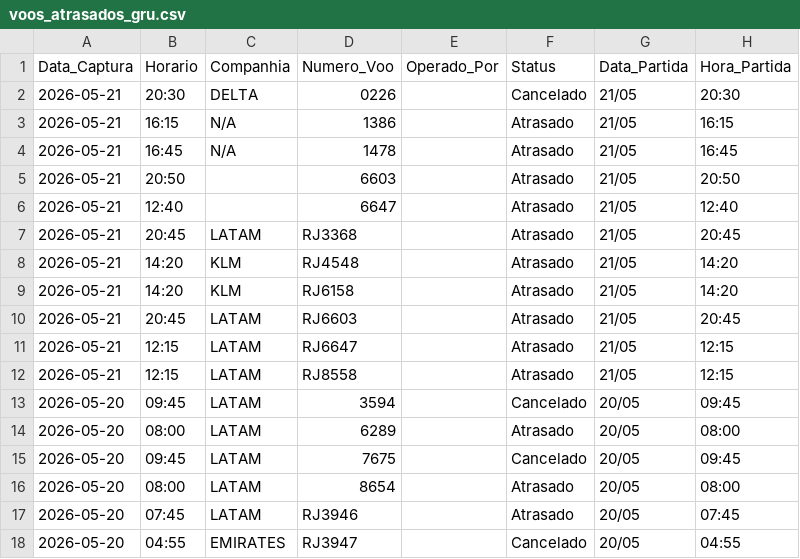
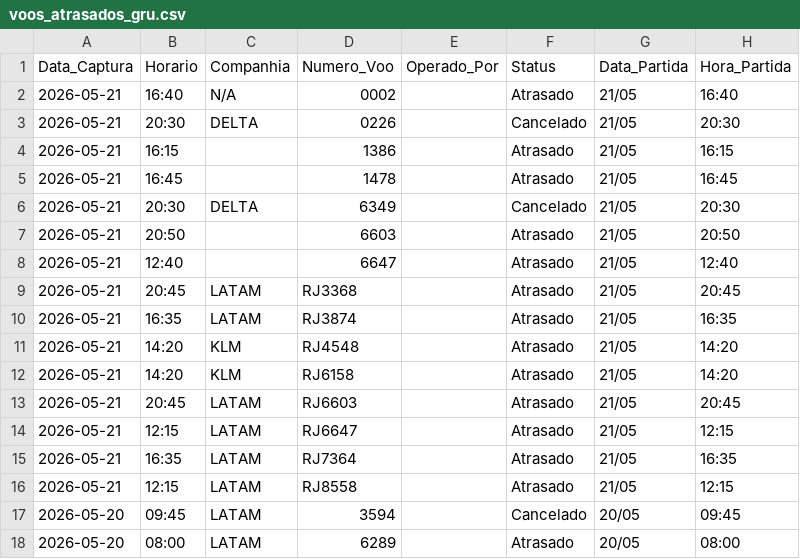
Before and after one commit to jonechelon/gru-flight-reliability-monitor, a CSV file: voos_atrasados_gru.csv, drawn as a sheet; only a part is shown; the shorter side is filled out with more unchanged rows.

Commit message:
report: update operational metrics [skip ci]

```diff
--- a/voos_atrasados_gru.csv
+++ b/voos_atrasados_gru.csv
@@ -1,5 +1,7 @@
 Data_Captura,Horario,Companhia,Numero_Voo,Operado_Por,Status,Data_Partida,Hora_Partida
+2026-05-21,16:40,N/A,0002,,Atrasado,21/05,16:40
 2026-05-21,20:30,DELTA,0226,,Cancelado,21/05,20:30
-2026-05-21,16:15,N/A,1386,,Atrasado,21/05,16:15
-2026-05-21,16:45,N/A,1478,,Atrasado,21/05,16:45
+2026-05-21,16:15,,1386,,Atrasado,21/05,16:15
+2026-05-21,16:45,,1478,,Atrasado,21/05,16:45
+2026-05-21,20:30,DELTA,6349,,Cancelado,21/05,20:30
 2026-05-21,20:50,,6603,,Atrasado,21/05,20:50
@@ -7,2 +9,3 @@ Data_Captura,Horario,Companhia,Numero_Voo,Operado_Por,Status,Data_Partida,Hora_P
 2026-05-21,20:45,LATAM,RJ3368,,Atrasado,21/05,20:45
+2026-05-21,16:35,LATAM,RJ3874,,Atrasado,21/05,16:35
 2026-05-21,14:20,KLM,RJ4548,,Atrasado,21/05,14:20
@@ -11,2 +14,3 @@ Data_Captura,Horario,Companhia,Numero_Voo,Operado_Por,Status,Data_Partida,Hora_P
 2026-05-21,12:15,LATAM,RJ6647,,Atrasado,21/05,12:15
+2026-05-21,16:35,LATAM,RJ7364,,Atrasado,21/05,16:35
 2026-05-21,12:15,LATAM,RJ8558,,Atrasado,21/05,12:15
```
